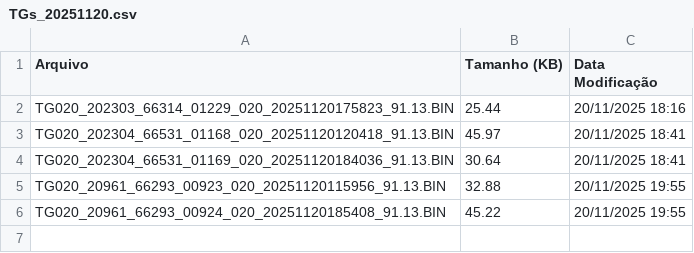
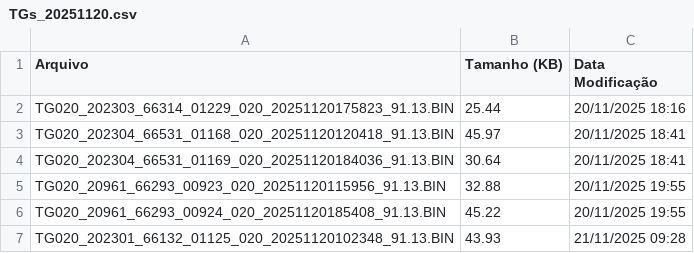
Before and after one commit to monitoramentov3lan/requinte, a CSV file: docs/TGs_20251120.csv, drawn as a sheet; the diff names each change by its address in the sheet, - before the commit and + after, or states it on an @@ line.

Commit message:
Atualização automática: TGs_20251120.csv

```diff
--- a/docs/TGs_20251120.csv
+++ b/docs/TGs_20251120.csv
+row 7: TG020_202301_66132_01125_020_20251120102348_91.13.BIN | 43.93 | 21/11/2025 09:28
```
